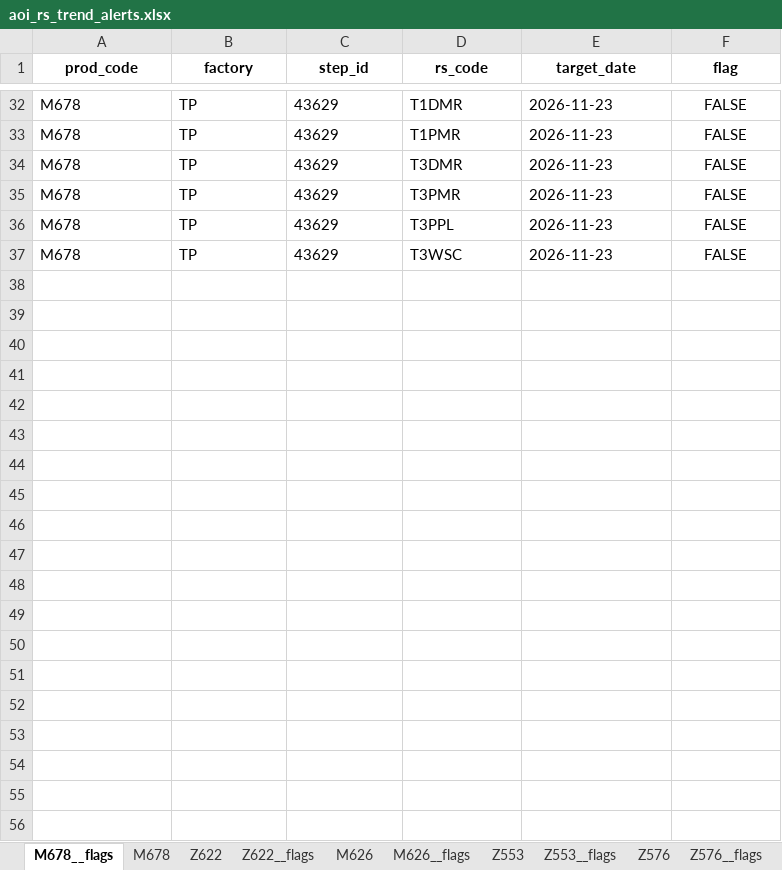
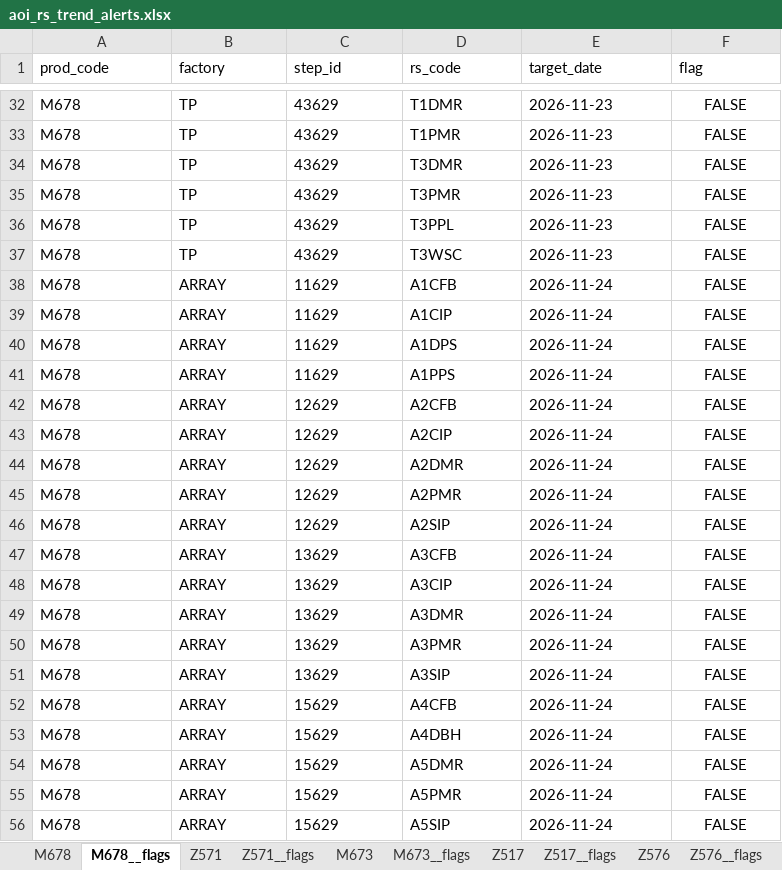
Before and after one commit to wzygio/vivo-project, an Excel workbook: resources/inline_domain/aoi_rs/aoi_rs_trend_alerts.xlsx, sheet M678__flags, drawn as a sheet; only a part is shown, gaps mark what is left out; values as stored, in another font and other column widths than the file's, no borders; the diff covers the shown part only; the diff names each change by its address in the sheet, - before the commit and + after, or states it on an @@ line.

```diff
--- a/resources/inline_domain/aoi_rs/aoi_rs_trend_alerts.xlsx (sheet M678__flags)
+++ b/resources/inline_domain/aoi_rs/aoi_rs_trend_alerts.xlsx (sheet M678__flags)
@@ sheet tab order changed: M678 | M678__flags | Z571 | Z571__flags | M673 | M673__flags | Z517 | Z517__flags | Z576 | Z576__flags @@
@@ A1:F1 bold: on → off, alignment: center → left @@
+row 38: M678 | ARRAY | 11629 | A1CFB | 2026-11-24 | FALSE
+row 39: M678 | ARRAY | 11629 | A1CIP | 2026-11-24 | FALSE
+row 40: M678 | ARRAY | 11629 | A1DPS | 2026-11-24 | FALSE
+row 41: M678 | ARRAY | 11629 | A1PPS | 2026-11-24 | FALSE
+row 42: M678 | ARRAY | 12629 | A2CFB | 2026-11-24 | FALSE
+row 43: M678 | ARRAY | 12629 | A2CIP | 2026-11-24 | FALSE
+row 44: M678 | ARRAY | 12629 | A2DMR | 2026-11-24 | FALSE
+row 45: M678 | ARRAY | 12629 | A2PMR | 2026-11-24 | FALSE
+row 46: M678 | ARRAY | 12629 | A2SIP | 2026-11-24 | FALSE
+row 47: M678 | ARRAY | 13629 | A3CFB | 2026-11-24 | FALSE
+row 48: M678 | ARRAY | 13629 | A3CIP | 2026-11-24 | FALSE
+row 49: M678 | ARRAY | 13629 | A3DMR | 2026-11-24 | FALSE
+row 50: M678 | ARRAY | 13629 | A3PMR | 2026-11-24 | FALSE
+row 51: M678 | ARRAY | 13629 | A3SIP | 2026-11-24 | FALSE
+row 52: M678 | ARRAY | 15629 | A4CFB | 2026-11-24 | FALSE
+row 53: M678 | ARRAY | 15629 | A4DBH | 2026-11-24 | FALSE
+row 54: M678 | ARRAY | 15629 | A5DMR | 2026-11-24 | FALSE
+row 55: M678 | ARRAY | 15629 | A5PMR | 2026-11-24 | FALSE
+row 56: M678 | ARRAY | 15629 | A5SIP | 2026-11-24 | FALSE
```
Also changed, not shown: 17 added rows elsewhere in this sheet, sheet Z553, sheet M626__flags, sheet Z553__flags, sheet Z571__flags, sheet Z517__flags, sheet Z576__flags, 8 more sheets, resources/indicator_domain/qtime/qtime_alerts.xlsx, resources/inline_domain/aoi_tt/aoi_tt_trend_alerts.xlsx, 29 other files.
